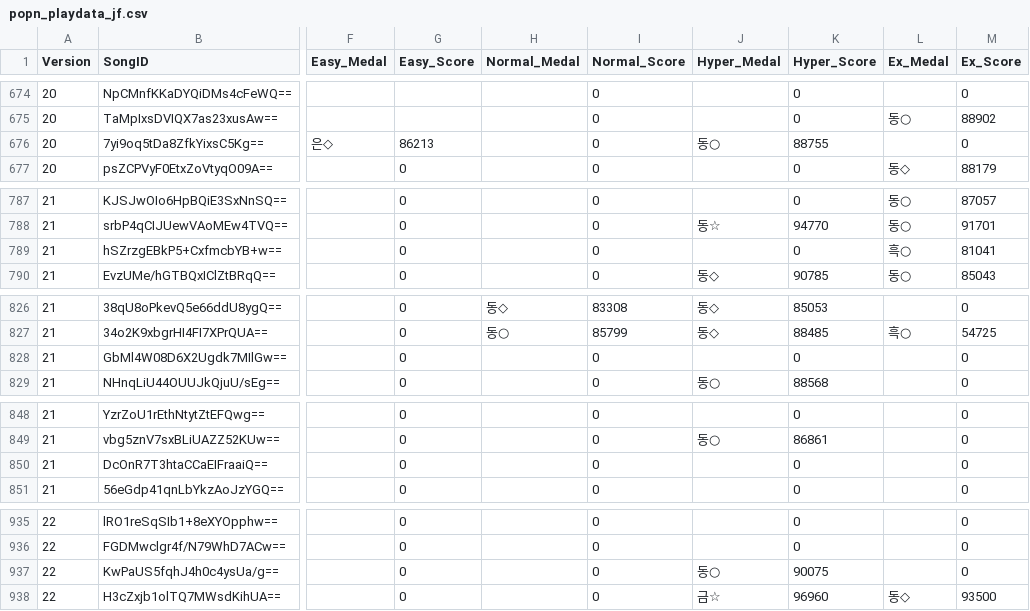
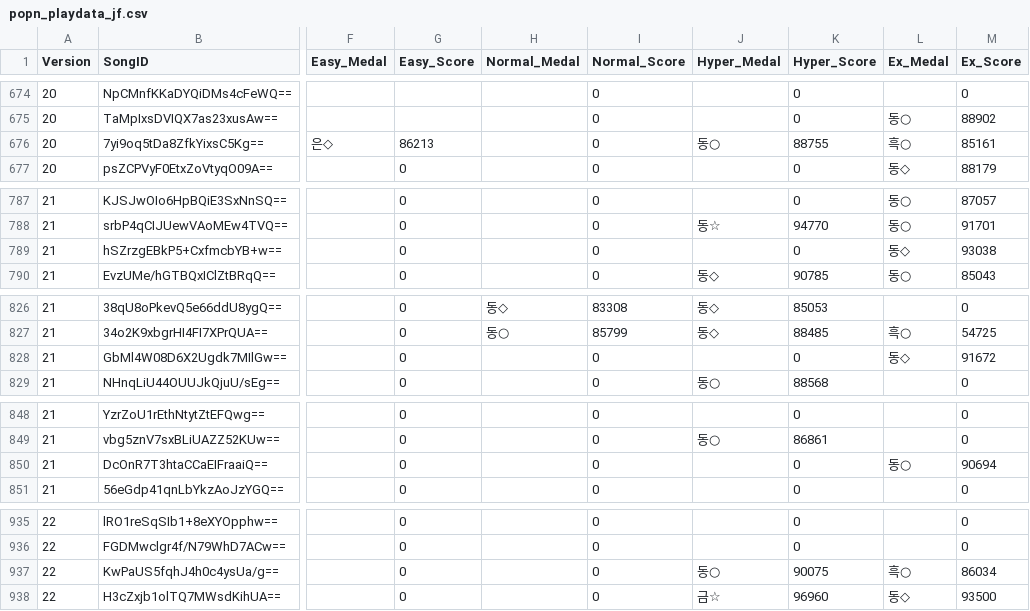
Before and after one commit to betapa/popn_total, a CSV file: popn_score_scraper/popn_playdata_jf.csv, drawn as a sheet; only a part is shown, gaps mark what is left out; the diff covers the shown part only; the diff names each change by its address in the sheet, - before the commit and + after, or states it on an @@ line.

```diff
--- a/popn_score_scraper/popn_playdata_jf.csv
+++ b/popn_score_scraper/popn_playdata_jf.csv
-L676 (Ex_Medal): (empty)
+L676 (Ex_Medal): 흑○
-M676 (Ex_Score): 0
+M676 (Ex_Score): 85161
-L789 (Ex_Medal): 흑○
+L789 (Ex_Medal): 동◇
-M789 (Ex_Score): 81041
+M789 (Ex_Score): 93038
-L828 (Ex_Medal): (empty)
+L828 (Ex_Medal): 동◇
-M828 (Ex_Score): 0
+M828 (Ex_Score): 91672
-L850 (Ex_Medal): (empty)
+L850 (Ex_Medal): 동○
-M850 (Ex_Score): 0
+M850 (Ex_Score): 90694
-L937 (Ex_Medal): (empty)
+L937 (Ex_Medal): 흑○
-M937 (Ex_Score): 0
+M937 (Ex_Score): 86034
```
Also changed, not shown: 4 added rows and 67 edited cells elsewhere in this file.
